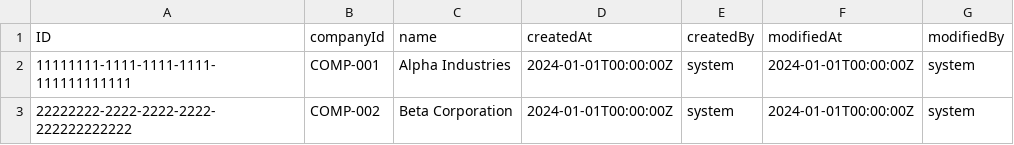
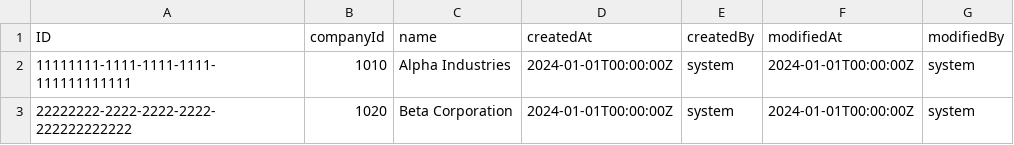
Before and after one commit to jsevenheck/cap-typescript, a CSV file: db/data/clientmgmt-Clients.csv, drawn as a sheet.

```diff
--- a/db/data/clientmgmt-Clients.csv
+++ b/db/data/clientmgmt-Clients.csv
@@ -1,3 +1,3 @@
 ID;companyId;name;createdAt;createdBy;modifiedAt;modifiedBy
-11111111-1111-1111-1111-111111111111;COMP-001;Alpha Industries;2024-01-01T00:00:00Z;system;2024-01-01T00:00:00Z;system
-22222222-2222-2222-2222-222222222222;COMP-002;Beta Corporation;2024-01-01T00:00:00Z;system;2024-01-01T00:00:00Z;system
+11111111-1111-1111-1111-111111111111;1010;Alpha Industries;2024-01-01T00:00:00Z;system;2024-01-01T00:00:00Z;system
+22222222-2222-2222-2222-222222222222;1020;Beta Corporation;2024-01-01T00:00:00Z;system;2024-01-01T00:00:00Z;system
```
Also changed, not shown: db/data/clientmgmt-Employees.csv, 12 other files.
